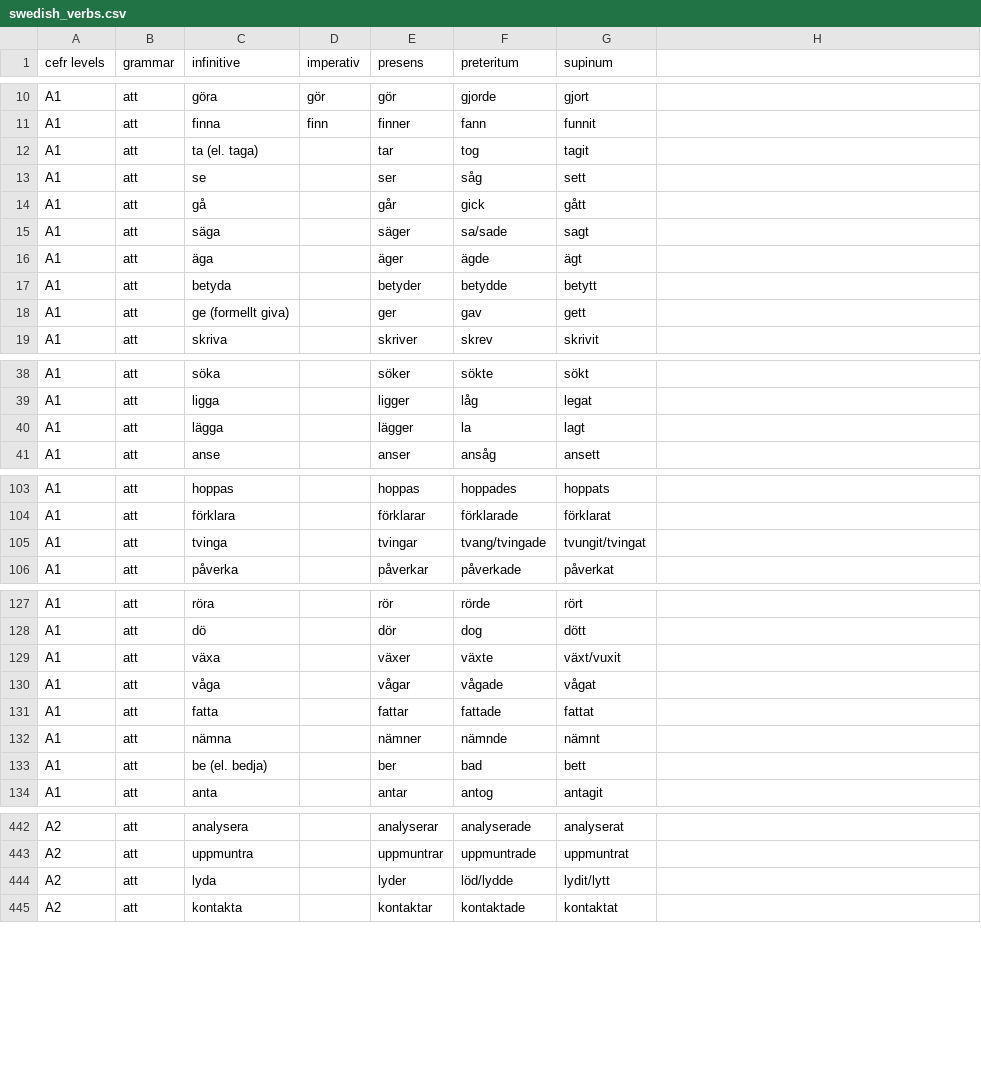
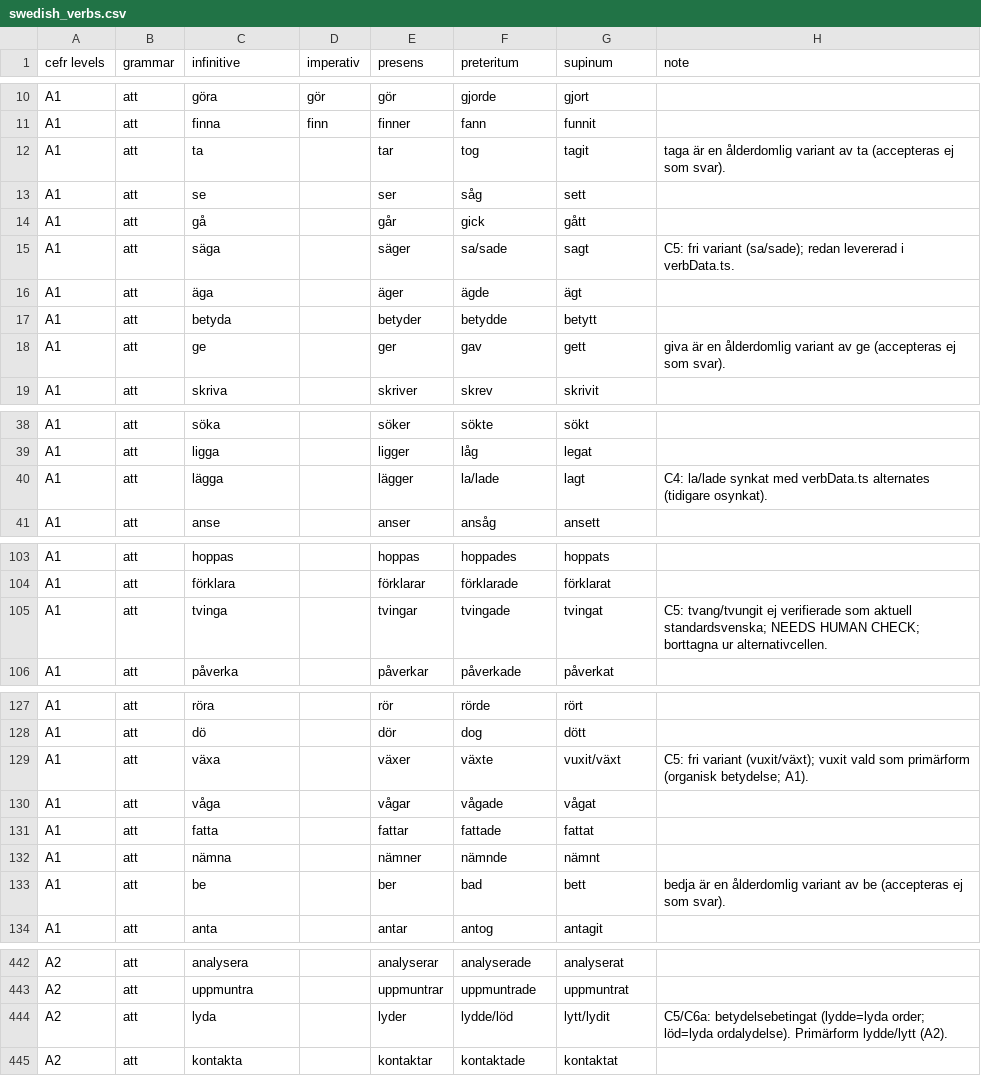
Before and after one commit to ordboj/ordboj, a CSV file: public/data/swedish_verbs.csv, drawn as a sheet; only a part is shown, gaps mark what is left out; the diff covers the shown part only.

Commit message:
fix: implement #43 verb-data conventions (lemma cleanup, note, C5/C6) (#279)
Removes parentheses/slashes from the 8 annotated CSV lemmas (ta, ge,
fungera, be, jamfora, kla, fotografera, betyg(s)satta), adding a note
column that names each dropped archaic/colloquial variant.

Classifies the 9 slash rows plus mala against Wiktionary/SAOL evidence
as free variant, sense-conditioned or archaic-dropped, with a source
comment per row; syncs lagga's CSV preteritum cell to the la/lade
alternates already shipped in verbData.ts.

Adds VerbData.note and VerbData.alternatesNote plus the C6a override in
getAlternatesDisclosure, so a sense-conditioned pair can show its own
disclosure line instead of the generic "Both X and Y" sentence. No
VERB_DATA row inserted, deleted or reordered.

```diff
--- a/public/data/swedish_verbs.csv
+++ b/public/data/swedish_verbs.csv
@@ -1 +1 @@
-cefr levels,grammar,infinitive,imperativ,presens,preteritum,supinum
+cefr levels,grammar,infinitive,imperativ,presens,preteritum,supinum,note
@@ -12 +12 @@ A1,att,finna,finn,finner,fann,funnit
-A1,att,ta (el. taga),,tar,tog,tagit
+A1,att,ta,,tar,tog,tagit,taga är en ålderdomlig variant av ta (accepteras ej som svar).
@@ -15 +15 @@ A1,att,gå,,går,gick,gått
-A1,att,säga,,säger,sa/sade,sagt
+A1,att,säga,,säger,sa/sade,sagt,C5: fri variant (sa/sade); redan levererad i verbData.ts.
@@ -18 +18 @@ A1,att,betyda,,betyder,betydde,betytt
-A1,att,ge (formellt giva),,ger,gav,gett
+A1,att,ge,,ger,gav,gett,giva är en ålderdomlig variant av ge (accepteras ej som svar).
@@ -40 +40 @@ A1,att,ligga,,ligger,låg,legat
-A1,att,lägga,,lägger,la,lagt
+A1,att,lägga,,lägger,la/lade,lagt,C4: la/lade synkat med verbData.ts alternates (tidigare osynkat).
@@ -105 +105 @@ A1,att,förklara,,förklarar,förklarade,förklarat
-A1,att,tvinga,,tvingar,tvang/tvingade,tvungit/tvingat
+A1,att,tvinga,,tvingar,tvingade,tvingat,C5: tvang/tvungit ej verifierade som aktuell standardsvenska; NEEDS HUMAN CHECK; borttagna ur alternativcellen.
@@ -129 +129 @@ A1,att,dö,,dör,dog,dött
-A1,att,växa,,växer,växte,växt/vuxit
+A1,att,växa,,växer,växte,vuxit/växt,C5: fri variant (vuxit/växt); vuxit vald som primärform (organisk betydelse; A1).
@@ -133 +133 @@ A1,att,nämna,,nämner,nämnde,nämnt
-A1,att,be (el. bedja),,ber,bad,bett
+A1,att,be,,ber,bad,bett,bedja är en ålderdomlig variant av be (accepteras ej som svar).
@@ -444 +444 @@ A2,att,uppmuntra,,uppmuntrar,uppmuntrade,uppmuntrat
-A2,att,lyda,,lyder,löd/lydde,lydit/lytt
+A2,att,lyda,,lyder,lydde/löd,lytt/lydit,C5/C6a: betydelsebetingat (lydde=lyda order; löd=lyda ordalydelse). Primärform lydde/lytt (A2).
```
Also changed, not shown: 15 edited cells elsewhere in this file, 2 other files.
